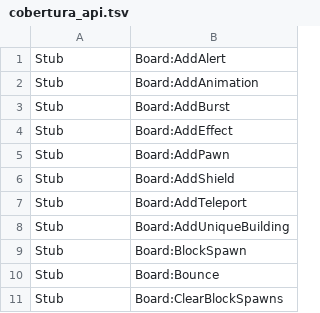
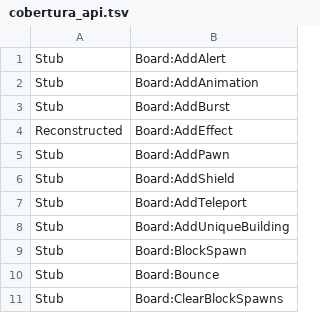
Before and after one commit to altiereslima/Into, a TSV file: re/evidencias/cobertura_api.tsv, drawn as a sheet; only a part is shown.

```diff
--- a/re/evidencias/cobertura_api.tsv
+++ b/re/evidencias/cobertura_api.tsv
@@ -3,3 +3,3 @@ Stub	Board:AddAnimation
 Stub	Board:AddBurst
-Stub	Board:AddEffect
+Reconstructed	Board:AddEffect
 Stub	Board:AddPawn
```
Also changed, not shown: re/evidencias/lua_api_v2_all.csv, 19 other files.
